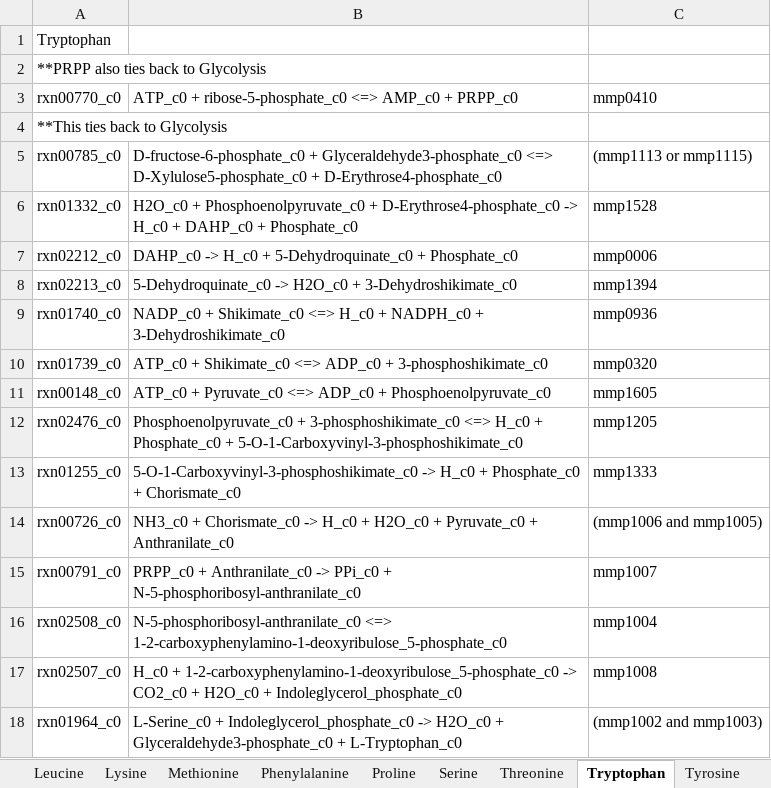
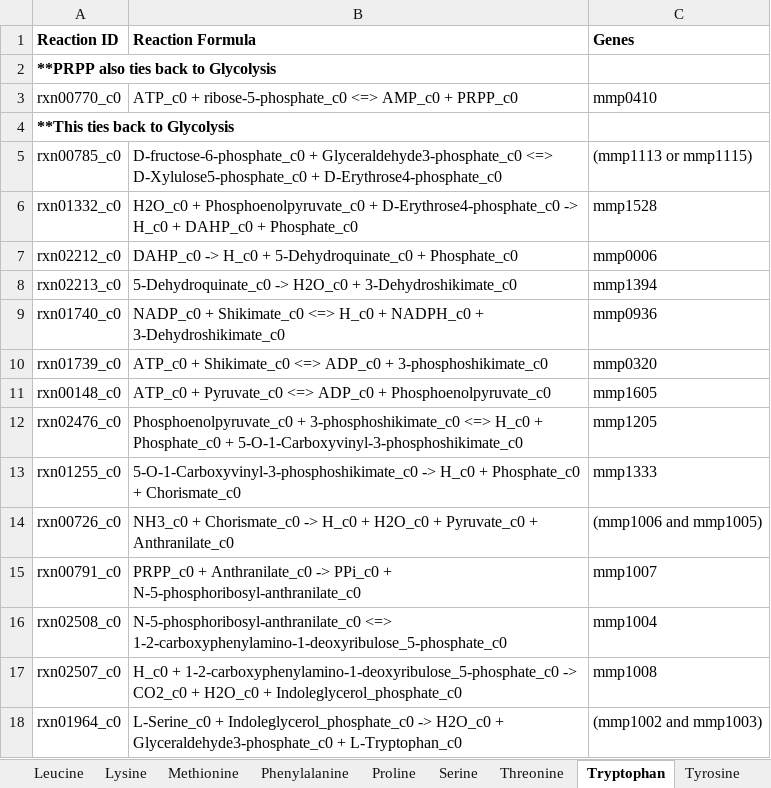
Before and after one commit to marichards/methanococcus, an Excel workbook: Matt_Work/AA paths/All_Paths_formatted.xlsx, sheet Tryptophan, drawn as a sheet; values as stored, in another font and other column widths than the file's, no borders; removed rows and columns are numbered as before the commit, all else as after; the diff names each change by its address in the sheet, - before the commit and + after, or states it on an @@ line.

```diff
--- a/Matt_Work/AA paths/All_Paths_formatted.xlsx (sheet Tryptophan)
+++ b/Matt_Work/AA paths/All_Paths_formatted.xlsx (sheet Tryptophan)
-row 1: Tryptophan
+row 1: Reaction ID | Reaction Formula | Genes
-A2 bold: off
+A2 bold: on
+A2:B2 merged
-A4 bold: off
+A4 bold: on
+A4:B4 merged
```
Also changed, not shown: sheet Serine, sheet Summary and notes, sheet Methionine, sheet Cysteine, sheet Alanine, sheet Lysine, 14 more sheets, 2 other files.
